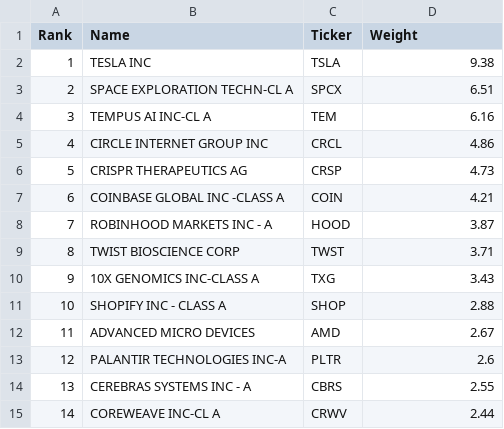
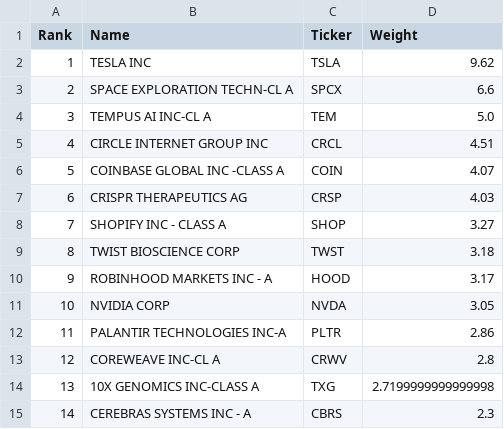
Before and after one commit to chartsmaster1/watchlist-utils, a CSV file: public/data/arkk.csv, drawn as a sheet; only a part is shown; the diff covers the shown part only.

```diff
--- a/public/data/arkk.csv
+++ b/public/data/arkk.csv
@@ -1,15 +1,15 @@
 Rank,Name,Ticker,Weight
-1,TESLA INC,TSLA,9.38
-2,SPACE EXPLORATION TECHN-CL A,SPCX,6.51
-3,TEMPUS AI INC-CL A,TEM,6.16
-4,CIRCLE INTERNET GROUP INC,CRCL,4.86
-5,CRISPR THERAPEUTICS AG,CRSP,4.73
-6,COINBASE GLOBAL INC -CLASS A,COIN,4.21
-7,ROBINHOOD MARKETS INC - A,HOOD,3.87
-8,TWIST BIOSCIENCE CORP,TWST,3.71
-9,10X GENOMICS INC-CLASS A,TXG,3.43
-10,SHOPIFY INC - CLASS A,SHOP,2.88
-11,ADVANCED MICRO DEVICES,AMD,2.67
-12,PALANTIR TECHNOLOGIES INC-A,PLTR,2.6
-13,CEREBRAS SYSTEMS INC - A,CBRS,2.55
-14,COREWEAVE INC-CL A,CRWV,2.44
+1,TESLA INC,TSLA,9.62
+2,SPACE EXPLORATION TECHN-CL A,SPCX,6.6
+3,TEMPUS AI INC-CL A,TEM,5.0
+4,CIRCLE INTERNET GROUP INC,CRCL,4.51
+5,COINBASE GLOBAL INC -CLASS A,COIN,4.07
+6,CRISPR THERAPEUTICS AG,CRSP,4.03
+7,SHOPIFY INC - CLASS A,SHOP,3.27
+8,TWIST BIOSCIENCE CORP,TWST,3.18
+9,ROBINHOOD MARKETS INC - A,HOOD,3.17
+10,NVIDIA CORP,NVDA,3.05
+11,PALANTIR TECHNOLOGIES INC-A,PLTR,2.86
+12,COREWEAVE INC-CL A,CRWV,2.8
+13,10X GENOMICS INC-CLASS A,TXG,2.7199999999999998
+14,CEREBRAS SYSTEMS INC - A,CBRS,2.3
```
Also changed, not shown: 77 edited cells elsewhere in this file, public/data/arkk_holdings.csv, public/data/coins.csv, 15 other files.
